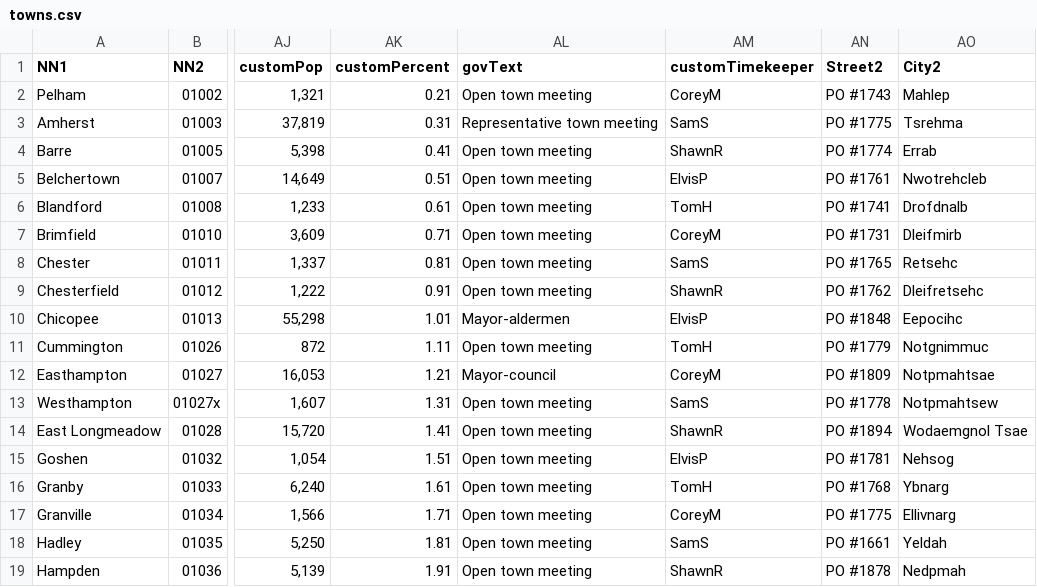
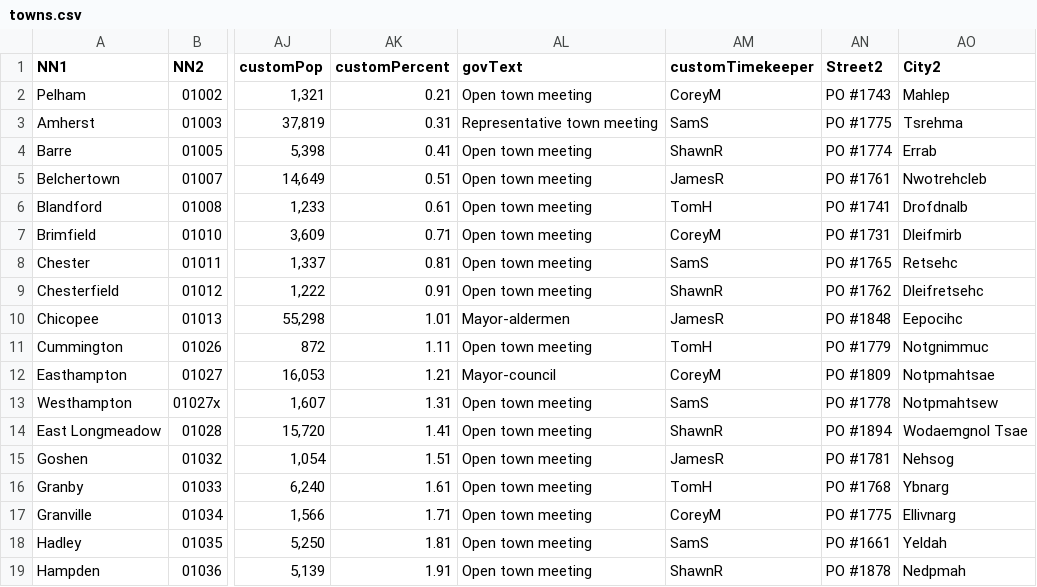
Before and after one commit to gh-tomhinds/ConfirmDataEntry, a CSV file: !data/towns.csv, drawn as a sheet; only a part is shown, gaps mark what is left out; the diff covers the shown part only; the diff names each change by its address in the sheet, - before the commit and + after, or states it on an @@ line.

```diff
--- a/!data/towns.csv
+++ b/!data/towns.csv
-AM5 (customTimekeeper): ElvisP
+AM5 (customTimekeeper): JamesR
-AM10 (customTimekeeper): ElvisP
+AM10 (customTimekeeper): JamesR
-AM15 (customTimekeeper): ElvisP
+AM15 (customTimekeeper): JamesR
```
Also changed, not shown: 67 edited cells elsewhere in this file, !data/expenses.csv, !data/tasks.csv, 3 other files.
